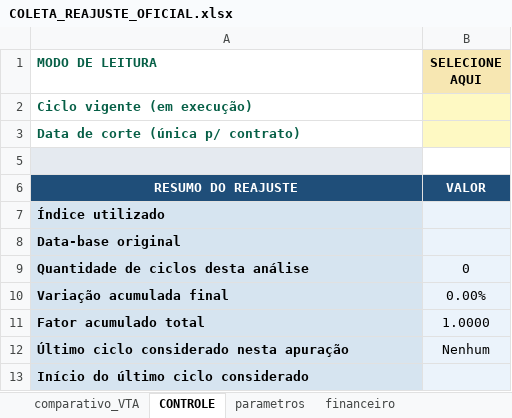
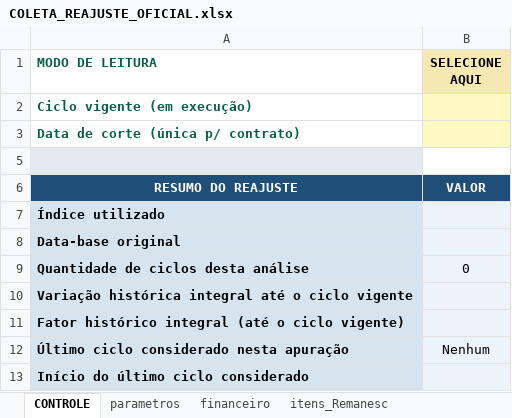
Before and after one commit to dlpenalva/Painel1, an Excel workbook: templates/COLETA_REAJUSTE_OFICIAL.xlsx, sheet CONTROLE, drawn as a sheet; values as stored, in another font and other column widths than the file's, no borders; removed rows and columns are numbered as before the commit, all else as after; the diff names each change by its address in the sheet, - before the commit and + after, or states it on an @@ line.

```diff
--- a/templates/COLETA_REAJUSTE_OFICIAL.xlsx (sheet CONTROLE)
+++ b/templates/COLETA_REAJUSTE_OFICIAL.xlsx (sheet CONTROLE)
@@ sheet tab hidden: comparativo_VTA @@
-row 10: Variação acumulada final | 0.00%
-row 11: Fator acumulado total | 1.0000
+row 10: Variação histórica integral até o ciclo vigente
+row 11: Fator histórico integral (até o ciclo vigente)
```
Also changed, not shown: sheet RESULTADOS, sheet cobertura_temporal, hidden cells, 18 other files.
